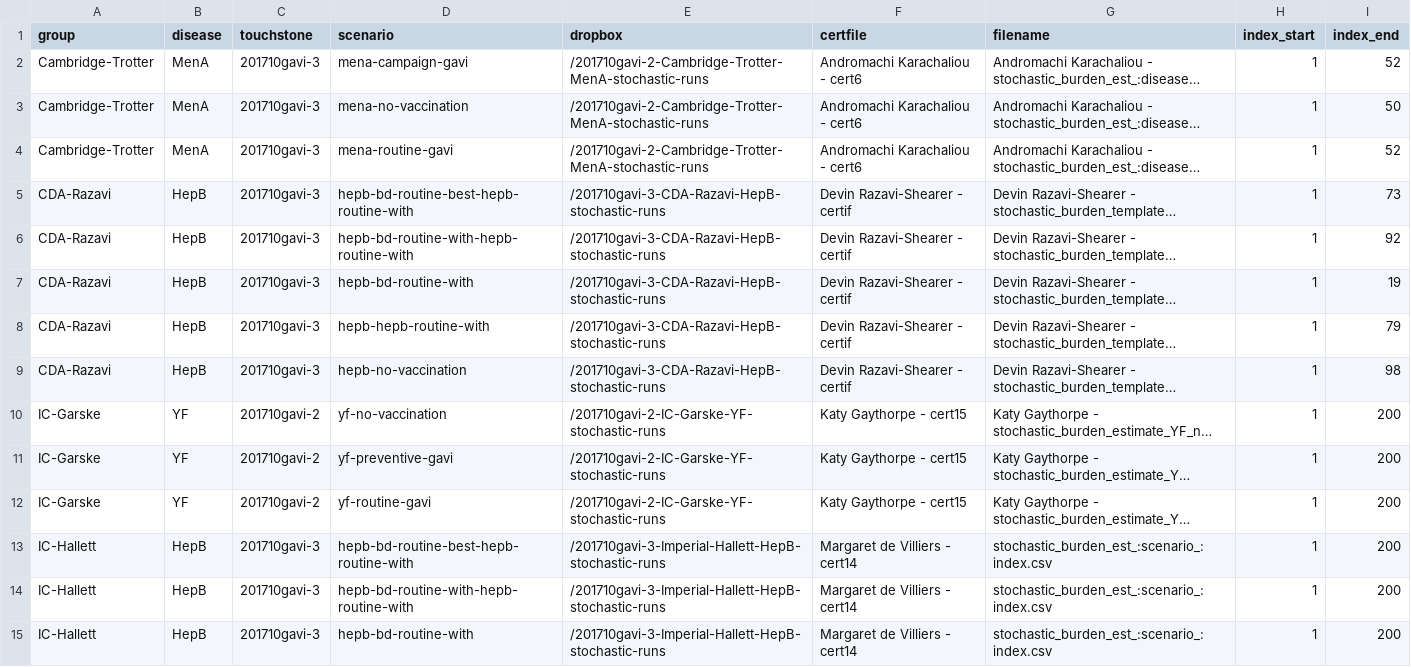
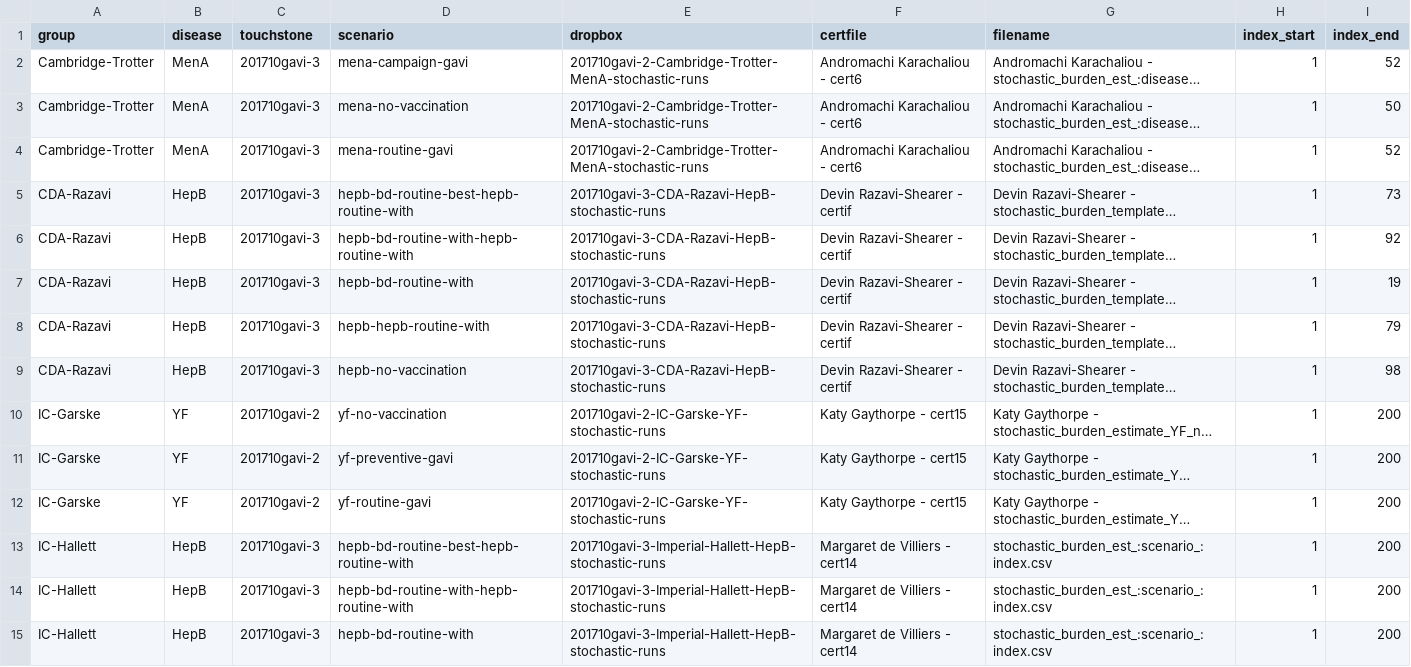
Before and after one commit to vimc/montagu.import, a CSV file: dropbox_stochastic.csv, drawn as a sheet; only a part is shown; long unchanged cells end in …; the diff covers the shown part only; the diff names each change by its address in the sheet, - before the commit and + after, or states it on an @@ line.

```diff
--- a/dropbox_stochastic.csv
+++ b/dropbox_stochastic.csv
-E2:E4 (dropbox): /201710gavi-2-Cambridge-Trotter-MenA-stochastic-runs
+E2:E4 (dropbox): 201710gavi-2-Cambridge-Trotter-MenA-stochastic-runs
-E5:E9 (dropbox): /201710gavi-3-CDA-Razavi-HepB-stochastic-runs
+E5:E9 (dropbox): 201710gavi-3-CDA-Razavi-HepB-stochastic-runs
-E10:E12 (dropbox): /201710gavi-2-IC-Garske-YF-stochastic-runs
+E10:E12 (dropbox): 201710gavi-2-IC-Garske-YF-stochastic-runs
-E13:E15 (dropbox): /201710gavi-3-Imperial-Hallett-HepB-stochastic-runs
+E13:E15 (dropbox): 201710gavi-3-Imperial-Hallett-HepB-stochastic-runs
```
Also changed, not shown: 24 edited cells elsewhere in this file, dropbox_stochastic_incomplete.csv, 1 other file.
